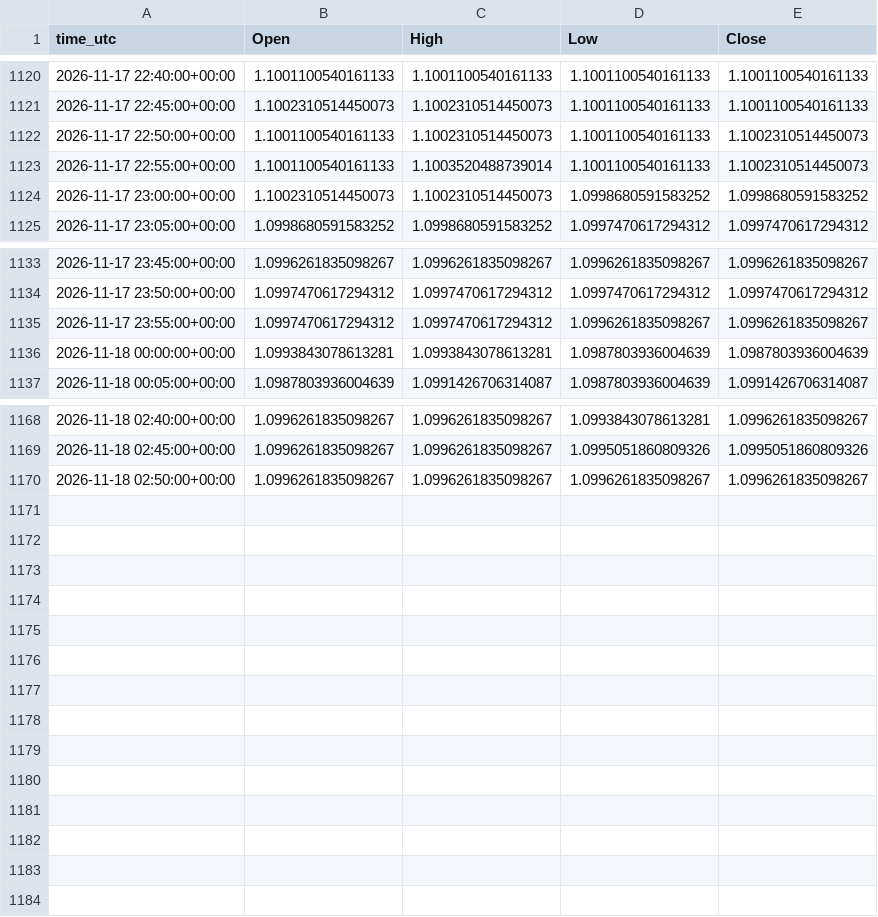
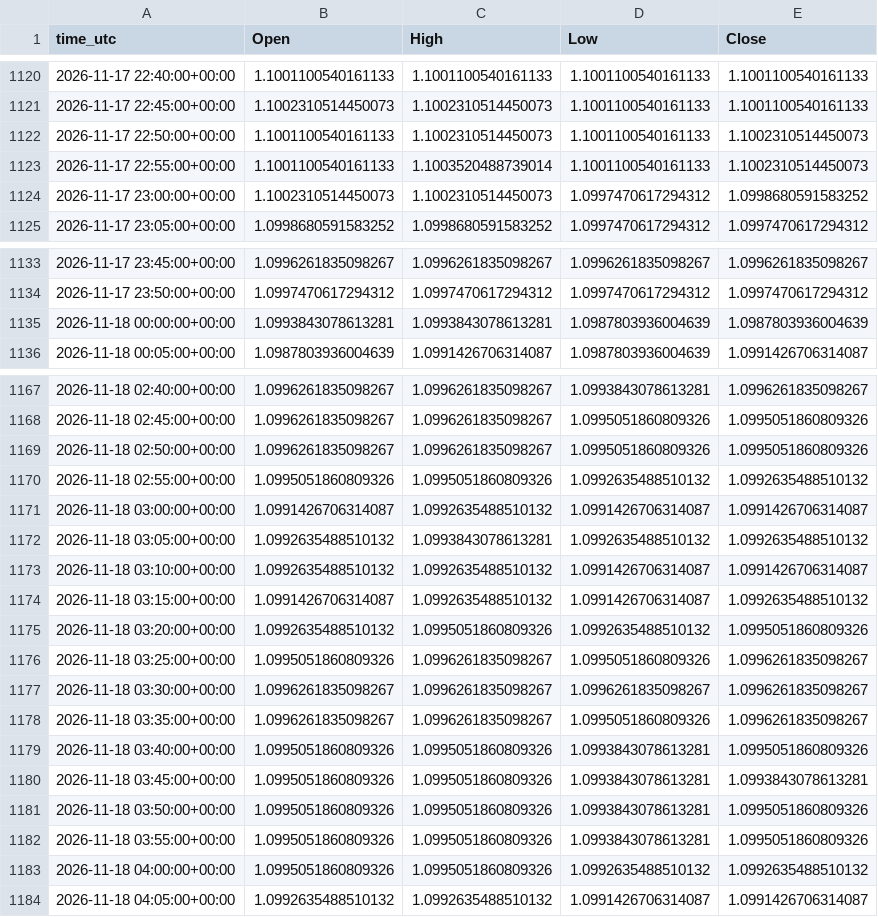
Before and after one commit to ClaireAce/Trading-Data, a CSV file: data/EURUSD_M5.csv, drawn as a sheet; only a part is shown, gaps mark what is left out.

Commit message:
data 2026-11-18_0410

```diff
--- a/data/EURUSD_M5.csv
+++ b/data/EURUSD_M5.csv
@@ -1123,3 +1123,3 @@ time_utc,Open,High,Low,Close
 2026-11-17 22:55:00+00:00,1.1001100540161133,1.1003520488739014,1.1001100540161133,1.1002310514450073
-2026-11-17 23:00:00+00:00,1.1002310514450073,1.1002310514450073,1.0998680591583252,1.0998680591583252
+2026-11-17 23:00:00+00:00,1.1002310514450073,1.1002310514450073,1.0997470617294312,1.0998680591583252
 2026-11-17 23:05:00+00:00,1.0998680591583252,1.0998680591583252,1.0997470617294312,1.0997470617294312
@@ -1134,3 +1134,2 @@ time_utc,Open,High,Low,Close
 2026-11-17 23:50:00+00:00,1.0997470617294312,1.0997470617294312,1.0997470617294312,1.0997470617294312
-2026-11-17 23:55:00+00:00,1.0997470617294312,1.0997470617294312,1.0996261835098267,1.0996261835098267
 2026-11-18 00:00:00+00:00,1.0993843078613281,1.0993843078613281,1.0987803936004639,1.0987803936004639
@@ -1169,2 +1168,17 @@ time_utc,Open,High,Low,Close
 2026-11-18 02:45:00+00:00,1.0996261835098267,1.0996261835098267,1.0995051860809326,1.0995051860809326
-2026-11-18 02:50:00+00:00,1.0996261835098267,1.0996261835098267,1.0996261835098267,1.0996261835098267
+2026-11-18 02:50:00+00:00,1.0996261835098267,1.0996261835098267,1.0995051860809326,1.0995051860809326
+2026-11-18 02:55:00+00:00,1.0995051860809326,1.0995051860809326,1.0992635488510132,1.0992635488510132
+2026-11-18 03:00:00+00:00,1.0991426706314087,1.0992635488510132,1.0991426706314087,1.0991426706314087
+2026-11-18 03:05:00+00:00,1.0992635488510132,1.0993843078613281,1.0992635488510132,1.0992635488510132
+2026-11-18 03:10:00+00:00,1.0992635488510132,1.0992635488510132,1.0991426706314087,1.0991426706314087
+2026-11-18 03:15:00+00:00,1.0991426706314087,1.0992635488510132,1.0991426706314087,1.0992635488510132
+2026-11-18 03:20:00+00:00,1.0992635488510132,1.0995051860809326,1.0992635488510132,1.0995051860809326
+2026-11-18 03:25:00+00:00,1.0995051860809326,1.0996261835098267,1.0995051860809326,1.0996261835098267
+2026-11-18 03:30:00+00:00,1.0996261835098267,1.0996261835098267,1.0996261835098267,1.0996261835098267
+2026-11-18 03:35:00+00:00,1.0996261835098267,1.0996261835098267,1.0995051860809326,1.0996261835098267
+2026-11-18 03:40:00+00:00,1.0995051860809326,1.0995051860809326,1.0993843078613281,1.0995051860809326
+2026-11-18 03:45:00+00:00,1.0995051860809326,1.0995051860809326,1.0993843078613281,1.0993843078613281
+2026-11-18 03:50:00+00:00,1.0995051860809326,1.0995051860809326,1.0993843078613281,1.0995051860809326
+2026-11-18 03:55:00+00:00,1.0995051860809326,1.0995051860809326,1.0993843078613281,1.0995051860809326
+2026-11-18 04:00:00+00:00,1.0995051860809326,1.0995051860809326,1.0992635488510132,1.0992635488510132
+2026-11-18 04:05:00+00:00,1.0992635488510132,1.0992635488510132,1.0991426706314087,1.0991426706314087
```
Also changed, not shown: data/EURUSD_M15.csv, data/GBPUSD_M15.csv, 8 other files.
